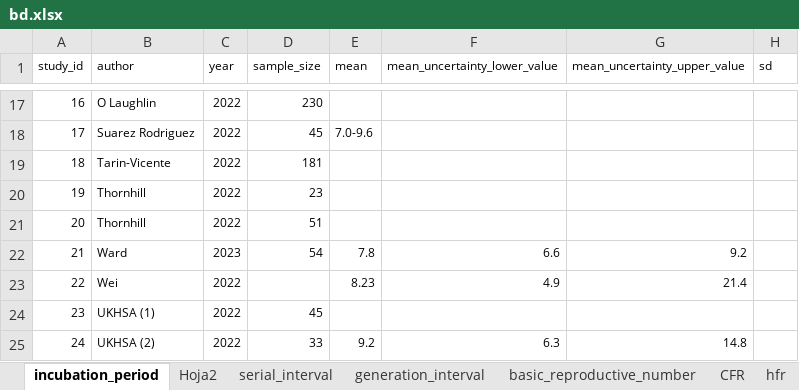
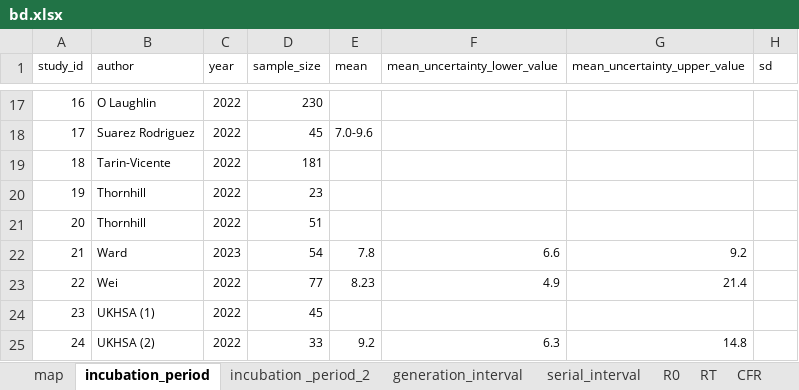
Before and after one commit to zmcucunuba/mpox-SR, an Excel workbook: data/bd.xlsx, sheet incubation_period, drawn as a sheet; only a part is shown, gaps mark what is left out; values as stored, in another font and other column widths than the file's, no borders; the diff names each change by its address in the sheet, - before the commit and + after, or states it on an @@ line.

```diff
--- a/data/bd.xlsx (sheet incubation_period)
+++ b/data/bd.xlsx (sheet incubation_period)
-sheet tab: basic_reproductive_number
+sheet tab: R0
-sheet tab: hfr
+sheet tab: map
+sheet tab: incubation _period_2
+sheet tab: RT
@@ sheet tab order changed: map | incubation_period | incubation _period_2 | generation_interval | serial_interval | R0 | RT | CFR @@
-D23 (sample_size): (empty)
+D23 (sample_size): 77
```
Also changed, not shown: sheet quality_mm, sheet CFR, sheet generation_interval, sheet serial_interval, other sheet tabs, 13 other files.
